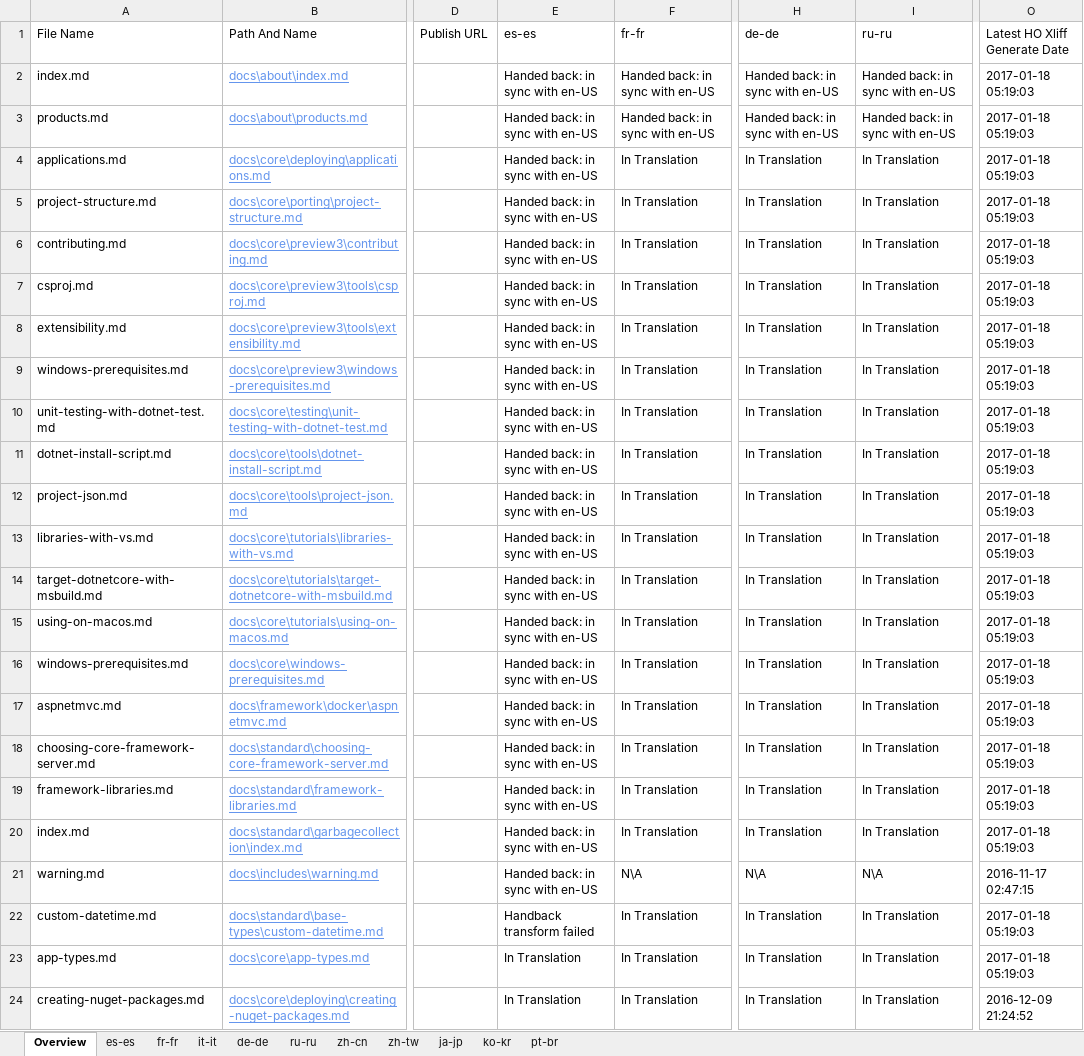
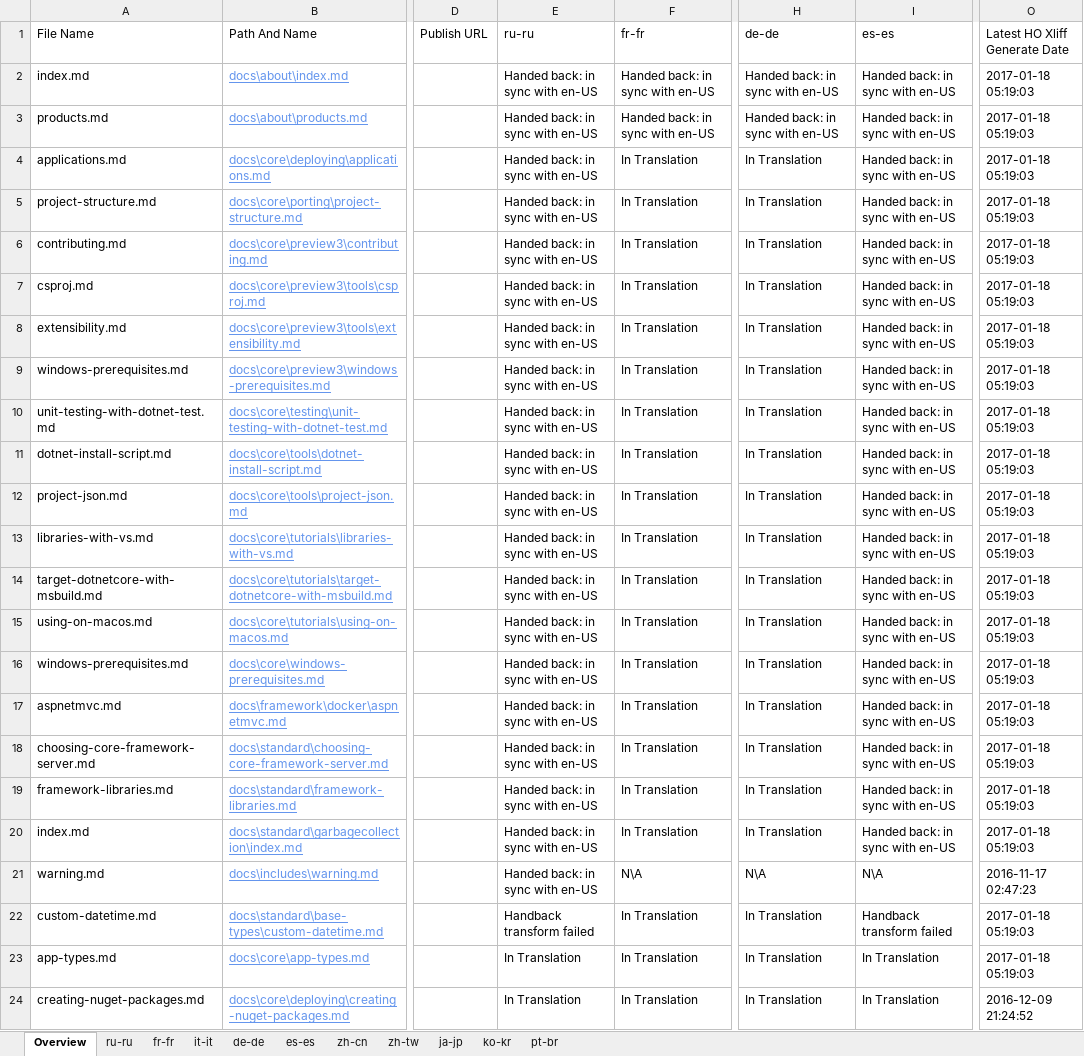
Before and after one commit to openpublishoperation/docs.handback, an Excel workbook: ol-handback/dotnet/docs/master/localization-status.xlsx, sheet Overview, drawn as a sheet; only a part is shown, gaps mark what is left out; values as stored, in another font and other column widths than the file's, no borders; table styles not drawn; the diff names each change by its address in the sheet, - before the commit and + after, or states it on an @@ line.

Commit message:
Generate Report for Handback

```diff
--- a/ol-handback/dotnet/docs/master/localization-status.xlsx (sheet Overview)
+++ b/ol-handback/dotnet/docs/master/localization-status.xlsx (sheet Overview)
@@ sheet tab order changed: Overview | ru-ru | fr-fr | it-it | de-de | es-es | zh-cn | zh-tw | ja-jp | ko-kr | pt-br @@
-E1: es-es
+E1: ru-ru
-I1: ru-ru
+I1: es-es
-I4:I20 (es-es): In Translation
+I4:I20 (es-es): Handed back: in sync with en-US
-O21 (Latest HO Xliff Generate Date): 2016-11-17 02:47:15
+O21 (Latest HO Xliff Generate Date): 2016-11-17 02:47:23
-I22 (es-es): In Translation
+I22 (es-es): Handback transform failed
```
Also changed, not shown: sheet ru-ru, sheet es-es, ol-handback/dotnet/docs/master/handback-status.xlsx.
